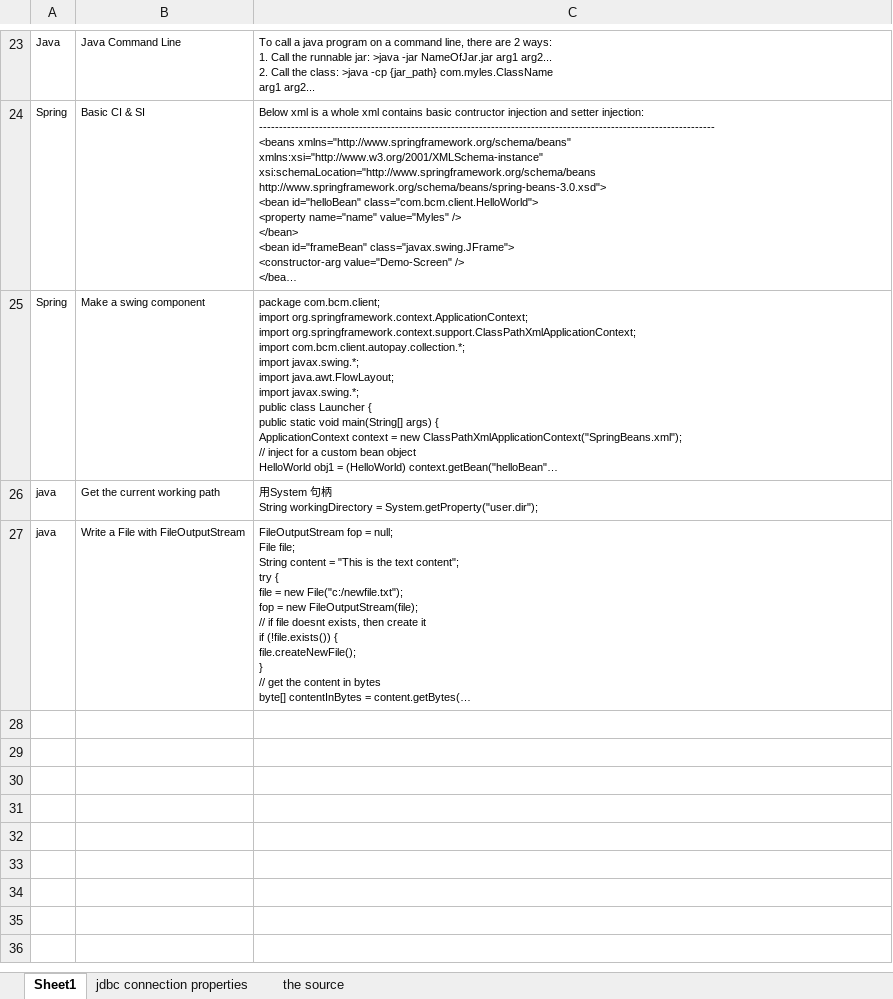
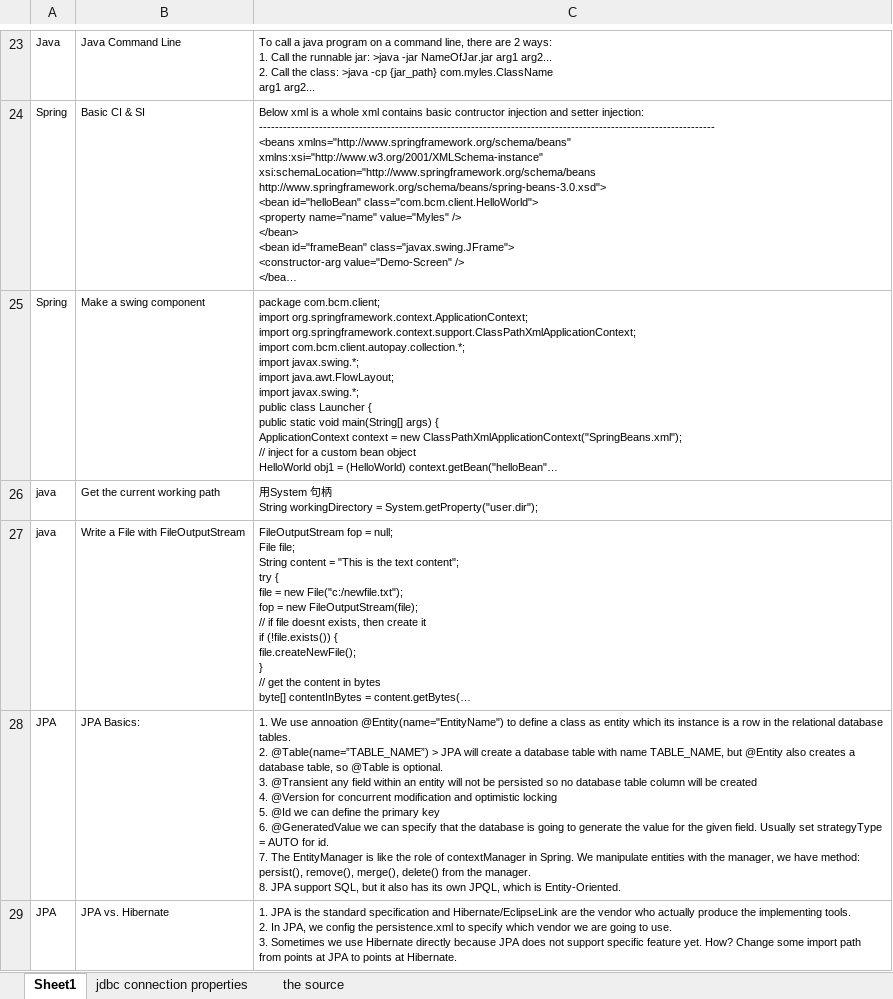
Before and after one commit to mylesieong/code_library, an Excel workbook: java_lib.xlsx, sheet Sheet1, drawn as a sheet; only a part is shown, gaps mark what is left out; long unchanged cells end in …; values as stored, in another font and other column widths than the file's, no borders; ↵ is a line break in a cell; the diff covers the shown part only; the diff names each change by its address in the sheet, - before the commit and + after, or states it on an @@ line.

Commit message:
Add JPA convept, Spring-boot concept, JSR intro, some cheatsheet and the usage of plugin tag in mvn pom

```diff
--- a/java_lib.xlsx (sheet Sheet1)
+++ b/java_lib.xlsx (sheet Sheet1)
+row 28: JPA | JPA Basics: | 1. We use annoation @Entity(name="EntityName") to define a class as entity which its instance is a row in the relational database tables. ↵ 2. @Table(name=”TABLE_NAME”) > JPA will create a database table with name TABLE_NAME, but @Entity also creates a database table, so @Table is optional. ↵ 3. @Transient any field within an entity will not be persisted so no database table column will be created ↵ 4. @Version for concurrent modification and optimistic locking ↵ 5. @Id we can define the primary key ↵ 6. @GeneratedValue we can specify that the database is going to generate the value for the given field. Usually set strategyType = AUTO for id. ↵ 7. The EntityManager is like the role of contextManager in Spring. We manipulate entities with the manager, we have method: persist(), remove(), merge(), delete() from the manager. ↵ 8. JPA support SQL, but it also has its own JPQL, which is Entity-Oriented.
+row 29: JPA | JPA vs. Hibernate | 1. JPA is the standard specification and Hibernate/EclipseLink are the vendor who actually produce the implementing tools. ↵ 2. In JPA, we config the persistence.xml to specify which vendor we are going to use. ↵ 3. Sometimes we use Hibernate directly because JPA does not support specific feature yet. How? Change some import path from points at JPA to points at Hibernate.
```
Also changed, not shown: 5 added rows elsewhere in this sheet, maven_lib.xlsx, 5 other files.
